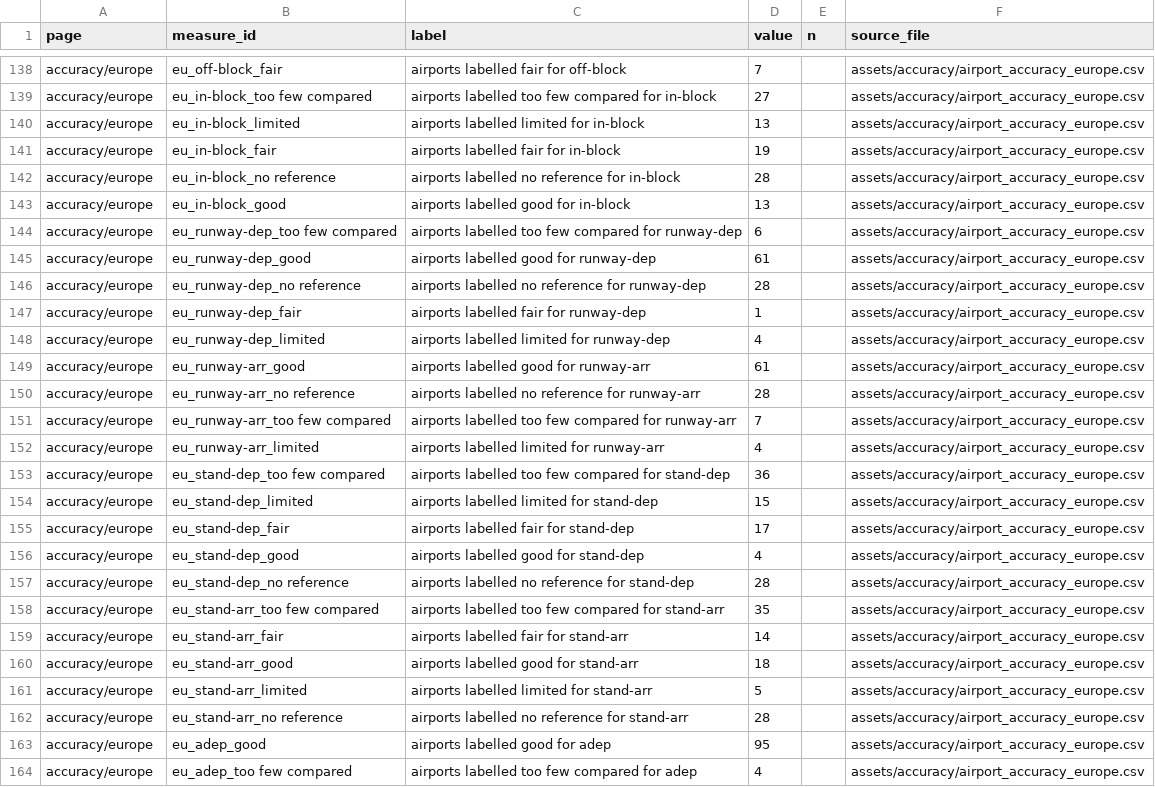
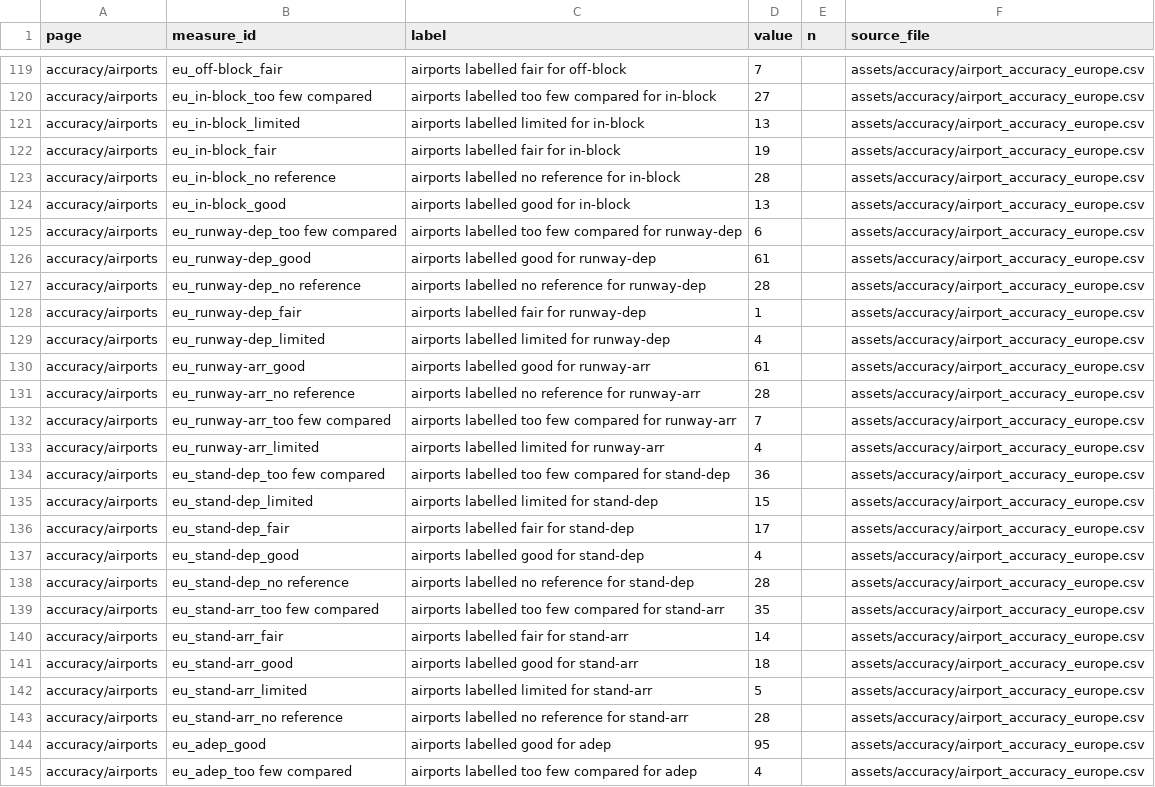
Before and after one commit to euctrl-pru/opdi-portal, a CSV file: assets/pages/accuracy_numbers.csv, drawn as a sheet; only a part is shown, gaps mark what is left out; addresses are those after the commit; the diff covers the shown part only; the diff names each change by its address in the sheet, - before the commit and + after, or states it on an @@ line.

Commit message:
accuracy: one Airports page for Europe and the world

```diff
--- a/assets/pages/accuracy_numbers.csv
+++ b/assets/pages/accuracy_numbers.csv
-A119:A145 (page): accuracy/europe
+A119:A145 (page): accuracy/airports
```
Also changed, not shown: 19 removed rows and 43 edited cells elsewhere in this file, 46 other files.
